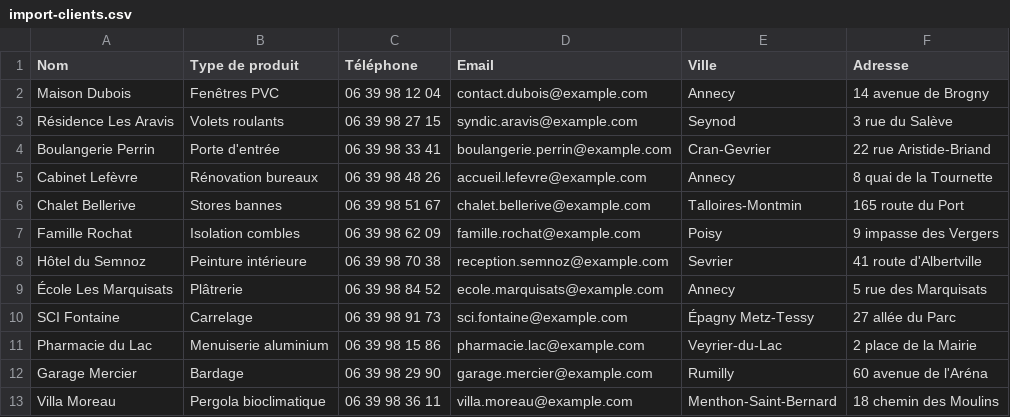
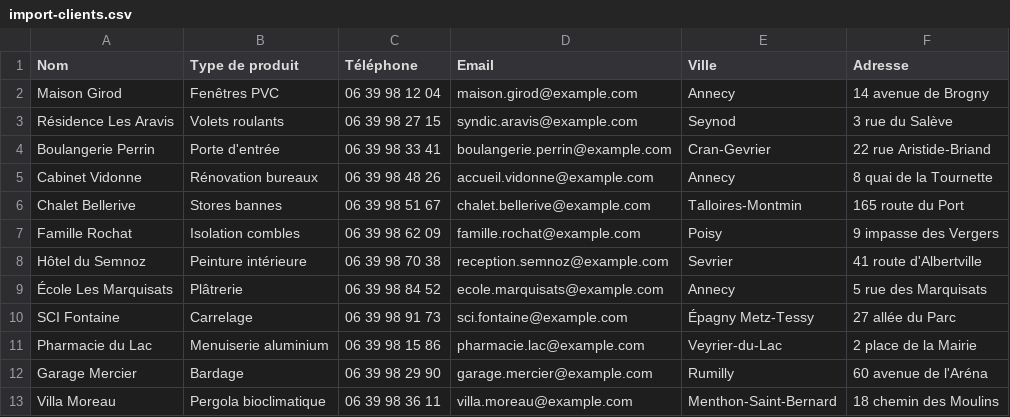
Before and after one commit to Ergun8301/battime-bolt, a CSV file: video/production/assets/import-clients.csv, drawn as a sheet.

```diff
--- a/video/production/assets/import-clients.csv
+++ b/video/production/assets/import-clients.csv
@@ -1,6 +1,6 @@
 Nom;Type de produit;Téléphone;Email;Ville;Adresse
-Maison Dubois;Fenêtres PVC;06 39 98 12 04;contact.dubois@example.com;Annecy;14 avenue de Brogny
+Maison Girod;Fenêtres PVC;06 39 98 12 04;maison.girod@example.com;Annecy;14 avenue de Brogny
 Résidence Les Aravis;Volets roulants;06 39 98 27 15;syndic.aravis@example.com;Seynod;3 rue du Salève
 Boulangerie Perrin;Porte d'entrée;06 39 98 33 41;boulangerie.perrin@example.com;Cran-Gevrier;22 rue Aristide-Briand
-Cabinet Lefèvre;Rénovation bureaux;06 39 98 48 26;accueil.lefevre@example.com;Annecy;8 quai de la Tournette
+Cabinet Vidonne;Rénovation bureaux;06 39 98 48 26;accueil.vidonne@example.com;Annecy;8 quai de la Tournette
 Chalet Bellerive;Stores bannes;06 39 98 51 67;chalet.bellerive@example.com;Talloires-Montmin;165 route du Port
```
Also changed, not shown: 15 other files.
